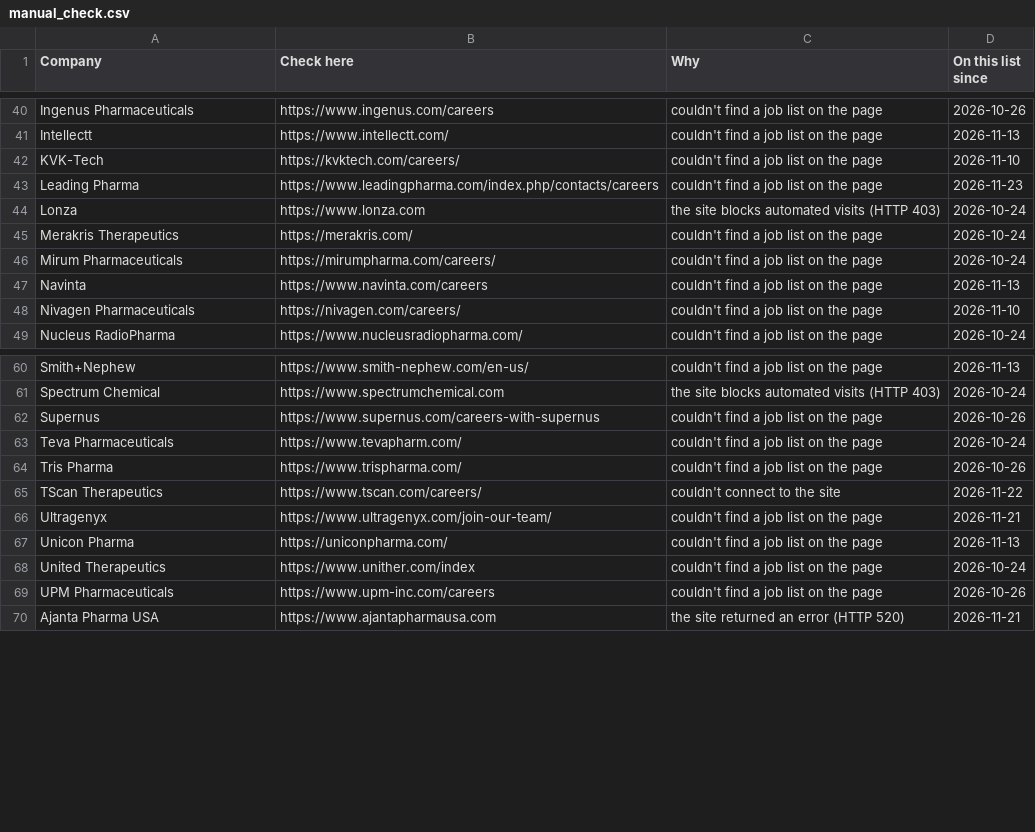
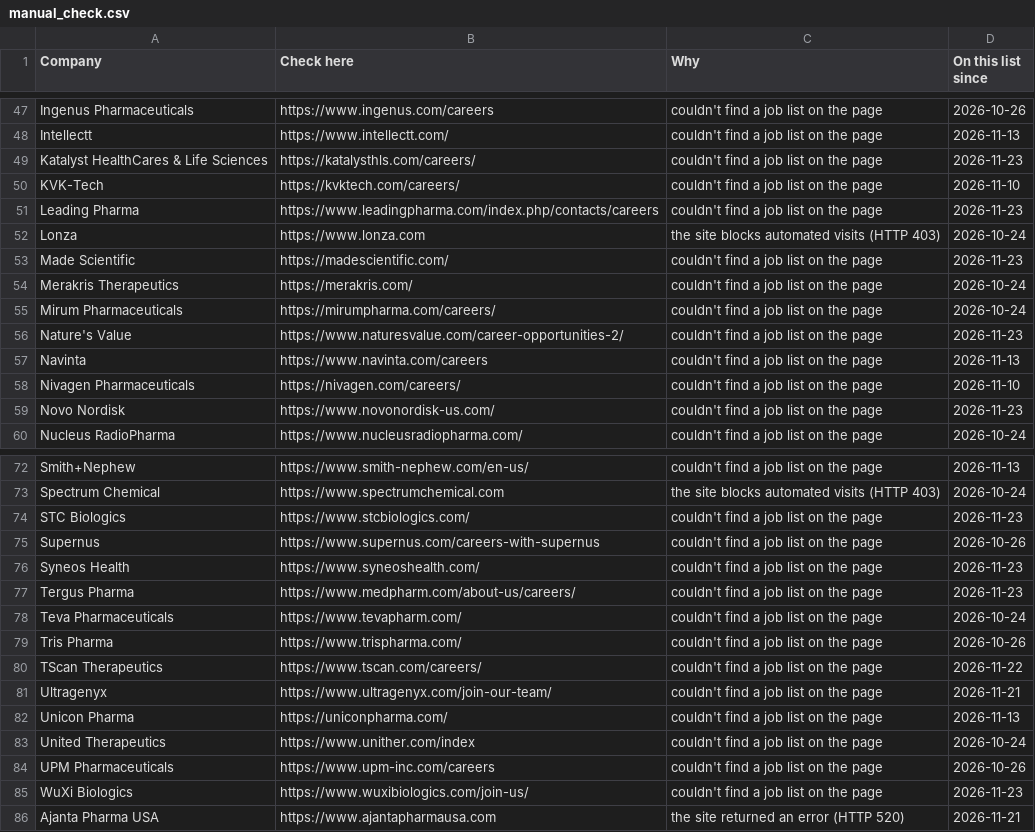
Before and after one commit to arkit-reg/Job_Watch_21, a CSV file: manual_check.csv, drawn as a sheet; only a part is shown, gaps mark what is left out; the diff covers the shown part only.

```diff
--- a/manual_check.csv
+++ b/manual_check.csv
@@ -41,2 +48,3 @@ Ingenus Pharmaceuticals,https://www.ingenus.com/careers,couldn't find a job list
 Intellectt,https://www.intellectt.com/,couldn't find a job list on the page,2026-11-13
+Katalyst HealthCares & Life Sciences,https://katalysthls.com/careers/,couldn't find a job list on the page,2026-11-23
 KVK-Tech,https://kvktech.com/careers/,couldn't find a job list on the page,2026-11-10
@@ -44,6 +52,9 @@ Leading Pharma,https://www.leadingpharma.com/index.php/contacts/careers,couldn't
 Lonza,https://www.lonza.com,the site blocks automated visits (HTTP 403),2026-10-24
+Made Scientific,https://madescientific.com/,couldn't find a job list on the page,2026-11-23
 Merakris Therapeutics,https://merakris.com/,couldn't find a job list on the page,2026-10-24
 Mirum Pharmaceuticals,https://mirumpharma.com/careers/,couldn't find a job list on the page,2026-10-24
+Nature's Value,https://www.naturesvalue.com/career-opportunities-2/,couldn't find a job list on the page,2026-11-23
 Navinta,https://www.navinta.com/careers,couldn't find a job list on the page,2026-11-13
 Nivagen Pharmaceuticals,https://nivagen.com/careers/,couldn't find a job list on the page,2026-11-10
+Novo Nordisk,https://www.novonordisk-us.com/,couldn't find a job list on the page,2026-11-23
 Nucleus RadioPharma,https://www.nucleusradiopharma.com/,couldn't find a job list on the page,2026-10-24
@@ -61,6 +73,9 @@ Smith+Nephew,https://www.smith-nephew.com/en-us/,couldn't find a job list on the
 Spectrum Chemical,https://www.spectrumchemical.com,the site blocks automated visits (HTTP 403),2026-10-24
+STC Biologics,https://www.stcbiologics.com/,couldn't find a job list on the page,2026-11-23
 Supernus,https://www.supernus.com/careers-with-supernus,couldn't find a job list on the page,2026-10-26
+Syneos Health,https://www.syneoshealth.com/,couldn't find a job list on the page,2026-11-23
+Tergus Pharma,https://www.medpharm.com/about-us/careers/,couldn't find a job list on the page,2026-11-23
 Teva Pharmaceuticals,https://www.tevapharm.com/,couldn't find a job list on the page,2026-10-24
 Tris Pharma,https://www.trispharma.com/,couldn't find a job list on the page,2026-10-26
-TScan Therapeutics,https://www.tscan.com/careers/,couldn't connect to the site,2026-11-22
+TScan Therapeutics,https://www.tscan.com/careers/,couldn't find a job list on the page,2026-11-22
 Ultragenyx,https://www.ultragenyx.com/join-our-team/,couldn't find a job list on the page,2026-11-21
@@ -69,2 +84,3 @@ United Therapeutics,https://www.unither.com/index,couldn't find a job list on th
 UPM Pharmaceuticals,https://www.upm-inc.com/careers,couldn't find a job list on the page,2026-10-26
+WuXi Biologics,https://www.wuxibiologics.com/join-us/,couldn't find a job list on the page,2026-11-23
 Ajanta Pharma USA,https://www.ajantapharmausa.com,the site returned an error (HTTP 520),2026-11-21
```
Also changed, not shown: 8 added rows elsewhere in this file, 1 other file.
